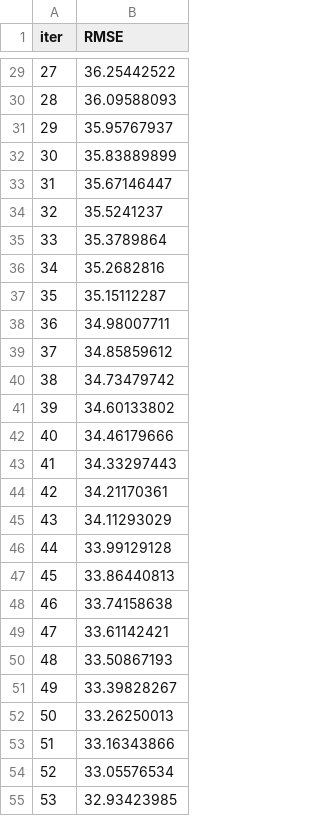
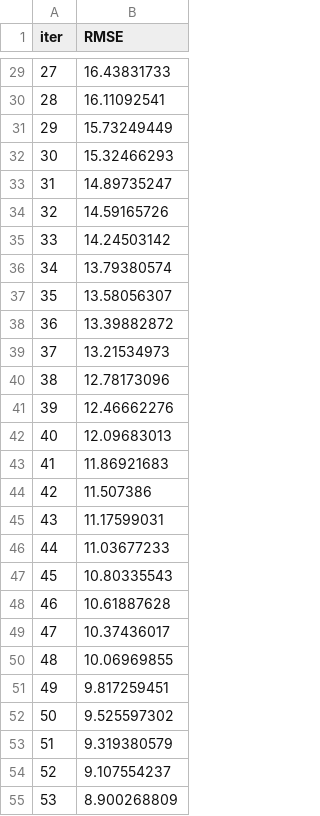
Before and after one commit to carlosgomezgil99/TFM, a TSV file: catboost_info/learn_error.tsv, drawn as a sheet; only a part is shown, gaps mark what is left out; the diff covers the shown part only.

```diff
--- a/catboost_info/learn_error.tsv
+++ b/catboost_info/learn_error.tsv
@@ -29,27 +29,27 @@ iter	RMSE
-27	36.25442522
-28	36.09588093
-29	35.95767937
-30	35.83889899
-31	35.67146447
-32	35.5241237
-33	35.3789864
-34	35.2682816
-35	35.15112287
-36	34.98007711
-37	34.85859612
-38	34.73479742
-39	34.60133802
-40	34.46179666
-41	34.33297443
-42	34.21170361
-43	34.11293029
-44	33.99129128
-45	33.86440813
-46	33.74158638
-47	33.61142421
-48	33.50867193
-49	33.39828267
-50	33.26250013
-51	33.16343866
-52	33.05576534
-53	32.93423985
+27	16.43831733
+28	16.11092541
+29	15.73249449
+30	15.32466293
+31	14.89735247
+32	14.59165726
+33	14.24503142
+34	13.79380574
+35	13.58056307
+36	13.39882872
+37	13.21534973
+38	12.78173096
+39	12.46662276
+40	12.09683013
+41	11.86921683
+42	11.507386
+43	11.17599031
+44	11.03677233
+45	10.80335543
+46	10.61887628
+47	10.37436017
+48	10.06969855
+49	9.817259451
+50	9.525597302
+51	9.319380579
+52	9.107554237
+53	8.900268809
```
Also changed, not shown: 173 edited cells elsewhere in this file, catboost_info/time_left.tsv, data/df_definitivo.csv, 4 other files.
